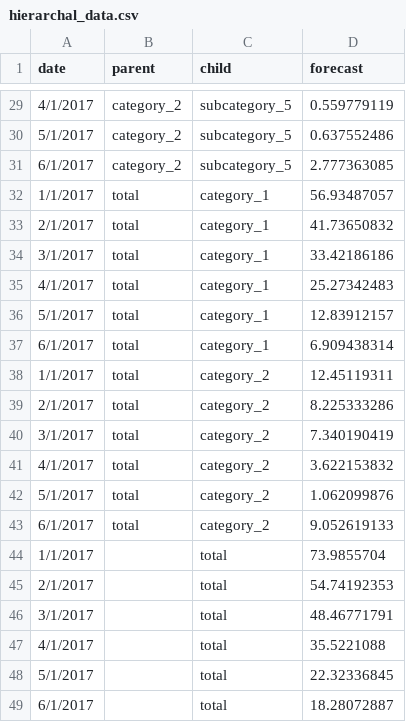
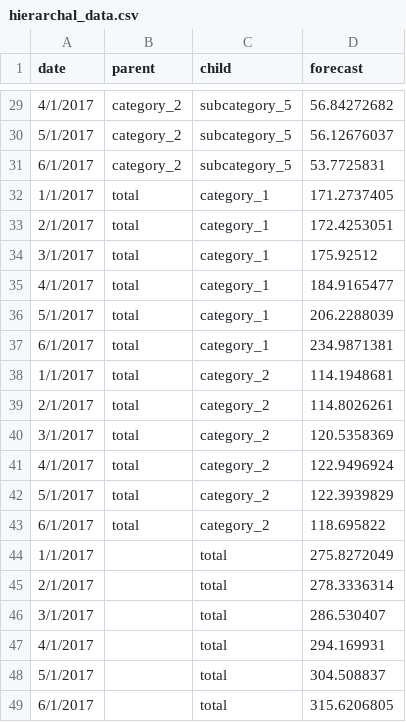
Before and after one commit to benton-tripp/hyperarchal-ts, a CSV file: data/hierarchal_data.csv, drawn as a sheet; only a part is shown, gaps mark what is left out; the diff covers the shown part only.

```diff
--- a/data/hierarchal_data.csv
+++ b/data/hierarchal_data.csv
@@ -29,21 +29,21 @@ date,parent,child,forecast
-4/1/2017,category_2,subcategory_5,0.559779119
-5/1/2017,category_2,subcategory_5,0.637552486
-6/1/2017,category_2,subcategory_5,2.777363085
-1/1/2017,total,category_1,56.93487057
-2/1/2017,total,category_1,41.73650832
-3/1/2017,total,category_1,33.42186186
-4/1/2017,total,category_1,25.27342483
-5/1/2017,total,category_1,12.83912157
-6/1/2017,total,category_1,6.909438314
-1/1/2017,total,category_2,12.45119311
-2/1/2017,total,category_2,8.225333286
-3/1/2017,total,category_2,7.340190419
-4/1/2017,total,category_2,3.622153832
-5/1/2017,total,category_2,1.062099876
-6/1/2017,total,category_2,9.052619133
-1/1/2017,,total,73.9855704
-2/1/2017,,total,54.74192353
-3/1/2017,,total,48.46771791
-4/1/2017,,total,35.5221088
-5/1/2017,,total,22.32336845
-6/1/2017,,total,18.28072887
+4/1/2017,category_2,subcategory_5,56.84272682
+5/1/2017,category_2,subcategory_5,56.12676037
+6/1/2017,category_2,subcategory_5,53.7725831
+1/1/2017,total,category_1,171.2737405
+2/1/2017,total,category_1,172.4253051
+3/1/2017,total,category_1,175.92512
+4/1/2017,total,category_1,184.9165477
+5/1/2017,total,category_1,206.2288039
+6/1/2017,total,category_1,234.9871381
+1/1/2017,total,category_2,114.1948681
+2/1/2017,total,category_2,114.8026261
+3/1/2017,total,category_2,120.5358369
+4/1/2017,total,category_2,122.9496924
+5/1/2017,total,category_2,122.3939829
+6/1/2017,total,category_2,118.695822
+1/1/2017,,total,275.8272049
+2/1/2017,,total,278.3336314
+3/1/2017,,total,286.530407
+4/1/2017,,total,294.169931
+5/1/2017,,total,304.508837
+6/1/2017,,total,315.6206805
```
Also changed, not shown: 33 edited cells elsewhere in this file, 5 other files.
